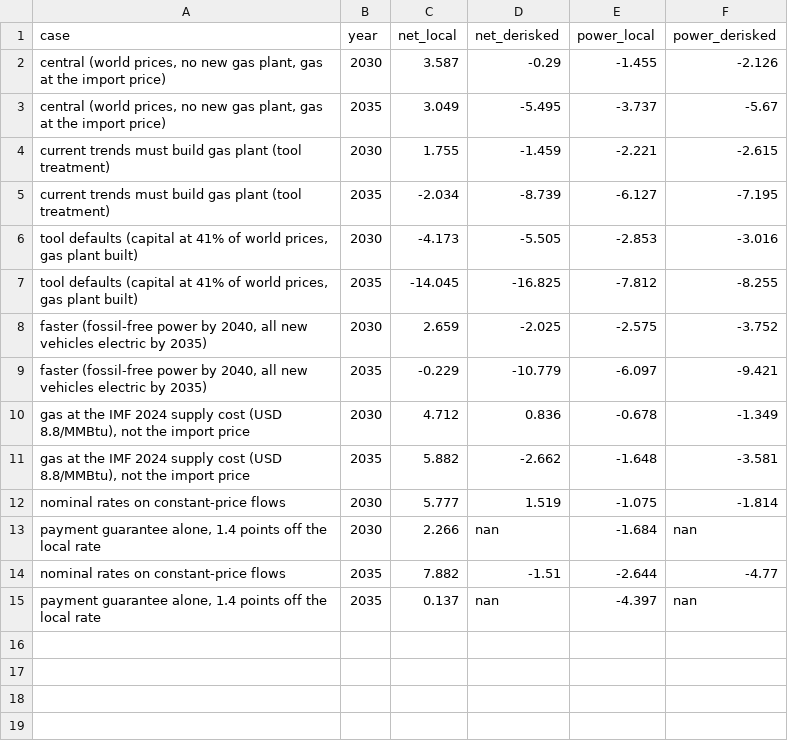
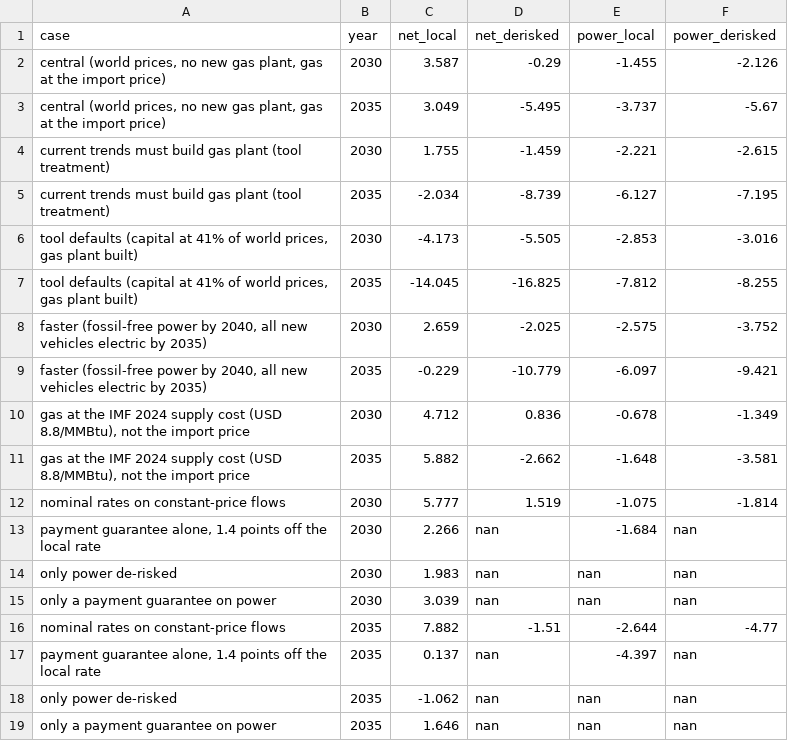
Before and after one commit to sjstretton/writing, a CSV file: B Theory and Research/3.4.EnergyTransitionMacroeconomics/2.Source/egypt_sensitivities.csv, drawn as a sheet; the diff names each change by its address in the sheet, - before the commit and + after, or states it on an @@ line.

```diff
--- a/B Theory and Research/3.4.EnergyTransitionMacroeconomics/2.Source/egypt_sensitivities.csv
+++ b/B Theory and Research/3.4.EnergyTransitionMacroeconomics/2.Source/egypt_sensitivities.csv
+row 14: only power de-risked | 2030 | 1.983 | nan | nan | nan
+row 15: only a payment guarantee on power | 2030 | 3.039 | nan | nan | nan
+row 18: only power de-risked | 2035 | -1.062 | nan | nan | nan
+row 19: only a payment guarantee on power | 2035 | 1.646 | nan | nan | nan
```
Also changed, not shown: 9 other files.
